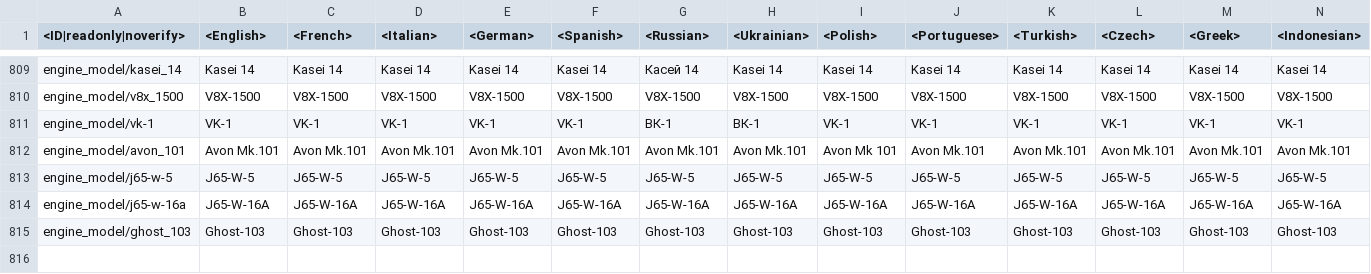
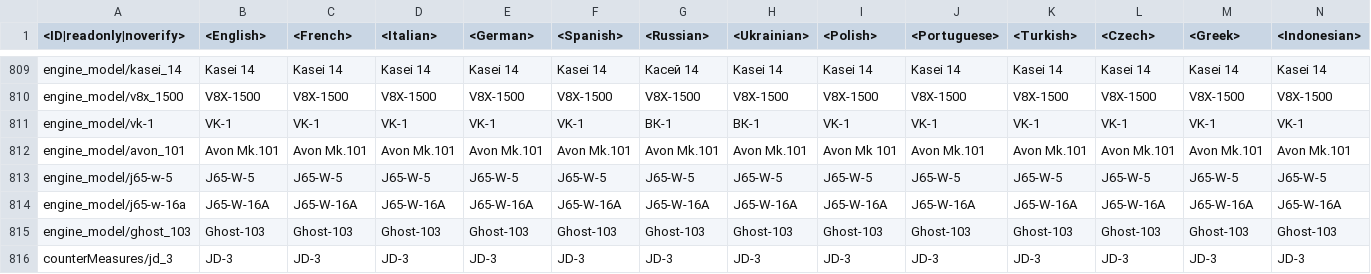
Before and after one commit to gszabi99/War-Thunder-Mobile-Datamine, a CSV file: lang.vromfs.bin_u/lang/dmviewer.csv, drawn as a sheet; only a part is shown, gaps mark what is left out; rows hold the shown columns only; the diff names each change by its address in the sheet, - before the commit and + after, or states it on an @@ line.

```diff
--- a/lang.vromfs.bin_u/lang/dmviewer.csv
+++ b/lang.vromfs.bin_u/lang/dmviewer.csv
+row 816: counterMeasures/jd_3 | JD-3 | JD-3 | JD-3 | JD-3 | JD-3 | JD-3 | JD-3 | JD-3 | JD-3 | JD-3 | JD-3 | JD-3 | JD-3
```
Also changed, not shown: lang.vromfs.bin_u/lang/units.csv, 20 other files.
